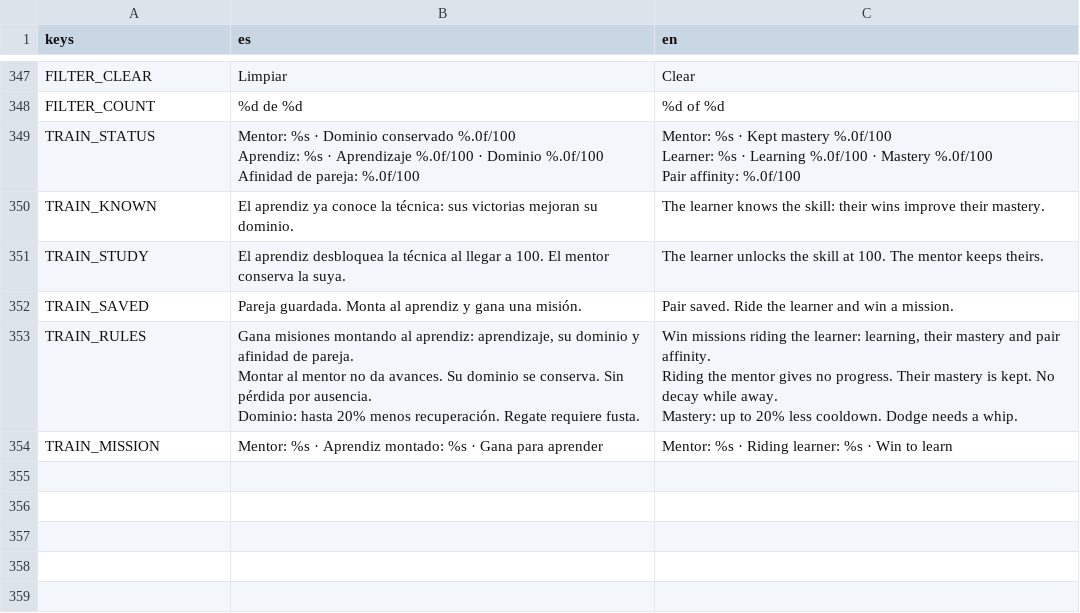
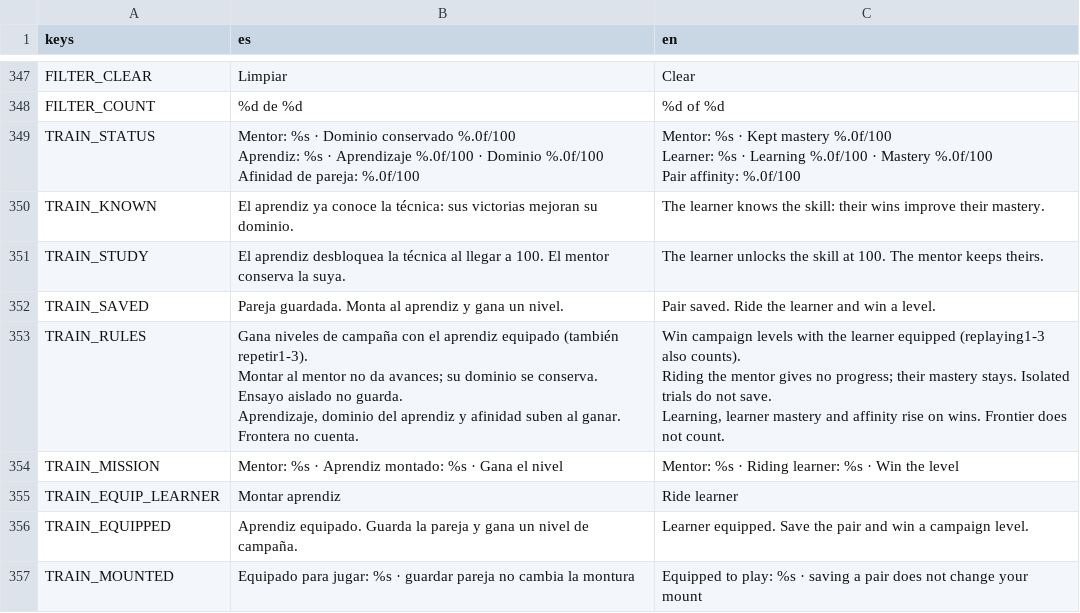
Before and after one commit to mussra/GORodeoGO, a CSV file: i18n/ui.csv, drawn as a sheet; only a part is shown, gaps mark what is left out.

Commit message:
Make learner mount and campaign level progress explicit in training (2.7.55)

```diff
--- a/i18n/ui.csv
+++ b/i18n/ui.csv
@@ -401,8 +401,11 @@ TRAIN_KNOWN,El aprendiz ya conoce la técnica: sus victorias mejoran su dominio.
 TRAIN_STUDY,El aprendiz desbloquea la técnica al llegar a 100. El mentor conserva la suya.,The learner unlocks the skill at 100. The mentor keeps theirs.
-TRAIN_SAVED,Pareja guardada. Monta al aprendiz y gana una misión.,Pair saved. Ride the learner and win a mission.
-TRAIN_RULES,"Gana misiones montando al aprendiz: aprendizaje, su dominio y afinidad de pareja.
-Montar al mentor no da avances. Su dominio se conserva. Sin pérdida por ausencia.
-Dominio: hasta 20% menos recuperación. Regate requiere fusta.","Win missions riding the learner: learning, their mastery and pair affinity.
-Riding the mentor gives no progress. Their mastery is kept. No decay while away.
-Mastery: up to 20% less cooldown. Dodge needs a whip."
-TRAIN_MISSION,Mentor: %s · Aprendiz montado: %s · Gana para aprender,Mentor: %s · Riding learner: %s · Win to learn
+TRAIN_SAVED,Pareja guardada. Monta al aprendiz y gana un nivel.,Pair saved. Ride the learner and win a level.
+TRAIN_RULES,"Gana niveles de campaña con el aprendiz equipado (también repetir1-3).
+Montar al mentor no da avances; su dominio se conserva. Ensayo aislado no guarda.
+Aprendizaje, dominio del aprendiz y afinidad suben al ganar. Frontera no cuenta.","Win campaign levels with the learner equipped (replaying1-3 also counts).
+Riding the mentor gives no progress; their mastery stays. Isolated trials do not save.
+Learning, learner mastery and affinity rise on wins. Frontier does not count."
+TRAIN_MISSION,Mentor: %s · Aprendiz montado: %s · Gana el nivel,Mentor: %s · Riding learner: %s · Win the level
+TRAIN_EQUIP_LEARNER,Montar aprendiz,Ride learner
+TRAIN_EQUIPPED,Aprendiz equipado. Guarda la pareja y gana un nivel de campaña.,Learner equipped. Save the pair and win a campaign level.
+TRAIN_MOUNTED,Equipado para jugar: %s · guardar pareja no cambia la montura,Equipped to play: %s · saving a pair does not change your mount
```
Also changed, not shown: 13 other files.
